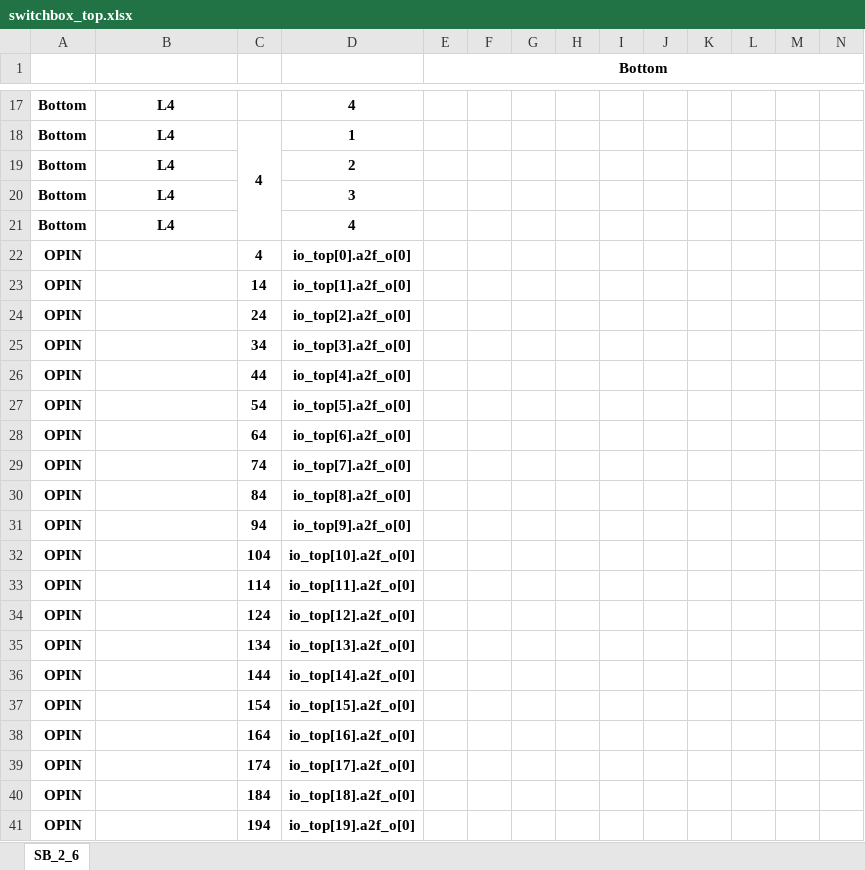
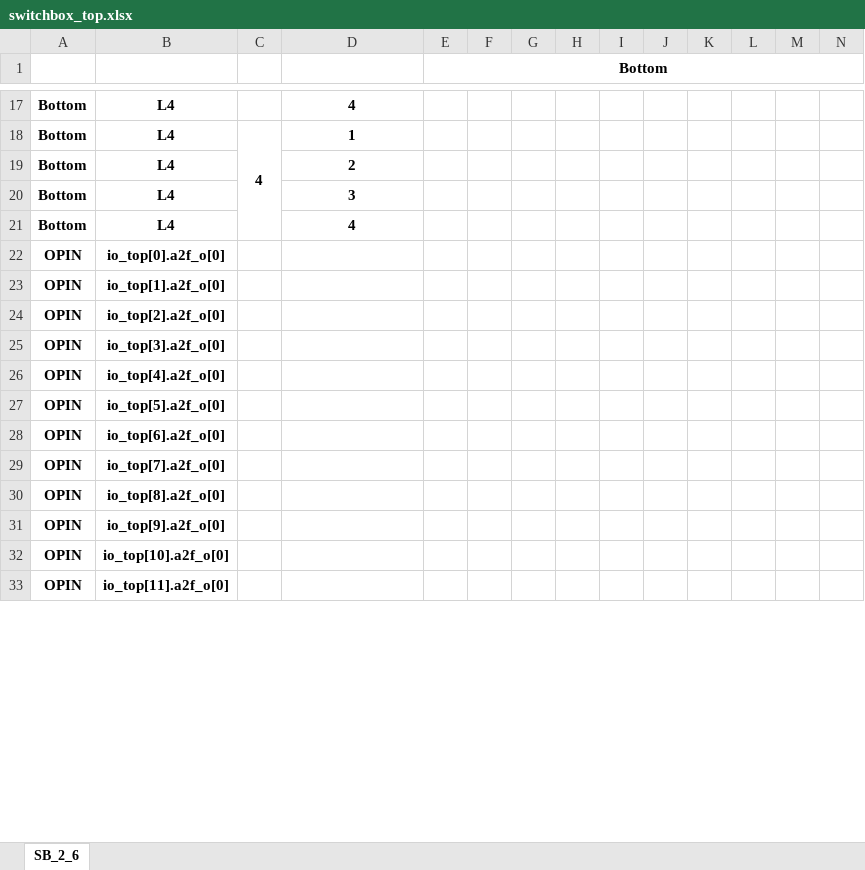
Before and after one commit to ganeshgore/spydrnet-physical, an Excel workbook: examples/OpenFPGA_basic/baseline_l4/switchbox_top.xlsx, sheet SB_2_6, drawn as a sheet; only a part is shown, gaps mark what is left out; values as stored, in another font and other column widths than the file's, no borders; removed rows and columns are numbered as before the commit, all else as after; rows hold the shown columns only; the diff covers the shown part only; the diff names each change by its address in the sheet, - before the commit and + after, or states it on an @@ line.

```diff
--- a/examples/OpenFPGA_basic/baseline_l4/switchbox_top.xlsx (sheet SB_2_6)
+++ b/examples/OpenFPGA_basic/baseline_l4/switchbox_top.xlsx (sheet SB_2_6)
-row 22: OPIN |  | 4 | io_top[0].a2f_o[0]
-row 23: OPIN |  | 14 | io_top[1].a2f_o[0]
-row 24: OPIN |  | 24 | io_top[2].a2f_o[0]
-row 25: OPIN |  | 34 | io_top[3].a2f_o[0]
-row 26: OPIN |  | 44 | io_top[4].a2f_o[0]
-row 27: OPIN |  | 54 | io_top[5].a2f_o[0]
-row 28: OPIN |  | 64 | io_top[6].a2f_o[0]
-row 29: OPIN |  | 74 | io_top[7].a2f_o[0]
-row 30: OPIN |  | 84 | io_top[8].a2f_o[0]
-row 31: OPIN |  | 94 | io_top[9].a2f_o[0]
-row 32: OPIN |  | 104 | io_top[10].a2f_o[0]
-row 33: OPIN |  | 114 | io_top[11].a2f_o[0]
-row 34: OPIN |  | 124 | io_top[12].a2f_o[0]
-row 35: OPIN |  | 134 | io_top[13].a2f_o[0]
-row 36: OPIN |  | 144 | io_top[14].a2f_o[0]
-row 37: OPIN |  | 154 | io_top[15].a2f_o[0]
-row 38: OPIN |  | 164 | io_top[16].a2f_o[0]
-row 39: OPIN |  | 174 | io_top[17].a2f_o[0]
-row 40: OPIN |  | 184 | io_top[18].a2f_o[0]
-row 41: OPIN |  | 194 | io_top[19].a2f_o[0]
+row 22: OPIN | io_top[0].a2f_o[0]
+row 23: OPIN | io_top[1].a2f_o[0]
+row 24: OPIN | io_top[2].a2f_o[0]
+row 25: OPIN | io_top[3].a2f_o[0]
+row 26: OPIN | io_top[4].a2f_o[0]
+row 27: OPIN | io_top[5].a2f_o[0]
+row 28: OPIN | io_top[6].a2f_o[0]
+row 29: OPIN | io_top[7].a2f_o[0]
+row 30: OPIN | io_top[8].a2f_o[0]
+row 31: OPIN | io_top[9].a2f_o[0]
+row 32: OPIN | io_top[10].a2f_o[0]
+row 33: OPIN | io_top[11].a2f_o[0]
```
Also changed, not shown: 11 added rows and 3 removed rows elsewhere in this sheet, examples/OpenFPGA_basic/baseline_l4/switchbox_bottom.xlsx, examples/OpenFPGA_basic/baseline_l4/switchbox_left.xlsx, 5 other files.
